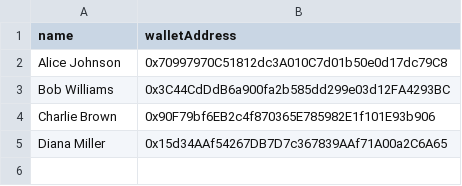
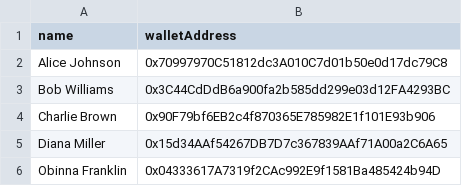
Before and after one commit to obinnafranklinduru/event-cert, a CSV file: backend/attendees.csv, drawn as a sheet; the diff names each change by its address in the sheet, - before the commit and + after, or states it on an @@ line.

```diff
--- a/backend/attendees.csv
+++ b/backend/attendees.csv
+row 6: Obinna Franklin | 0x04333617A7319f2CAc992E9f1581Ba485424b94D
```
Also changed, not shown: 34 other files.
